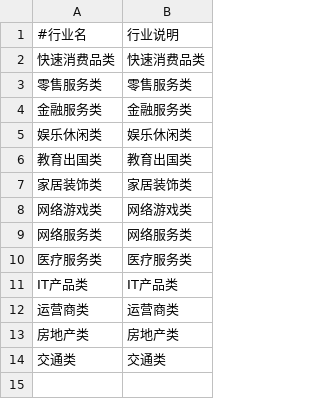
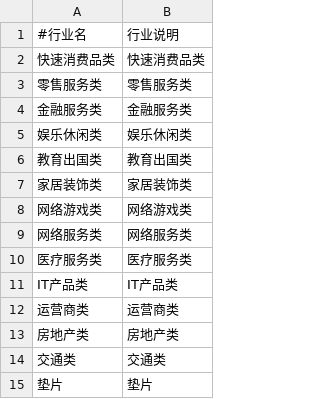
Before and after one commit to iceleeyo/adbus, a CSV file: webapp/src/main/resources/industry.csv, drawn as a sheet; the diff names each change by its address in the sheet, - before the commit and + after, or states it on an @@ line.

Commit message:
排条单和垫片，升级提示： 1. 运行sql: insert into industry(created, updated, description, enabled, name) values (now(), now(), '垫片', true, '垫片'); 2. 启动webapp 3. 在“添加物料”页面添加垫片物料，最好覆盖时长 5S 到 45S 的垫片物料 4. 查看排条单

```diff
--- a/webapp/src/main/resources/industry.csv
+++ b/webapp/src/main/resources/industry.csv
+row 15: 垫片 | 垫片
```
Also changed, not shown: 10 other files.
